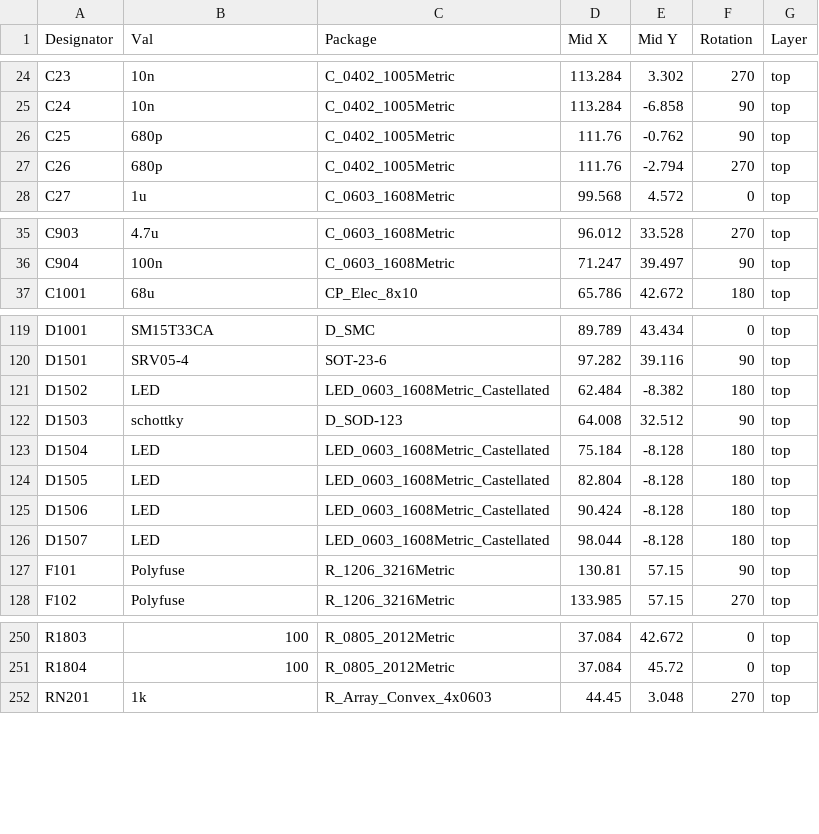
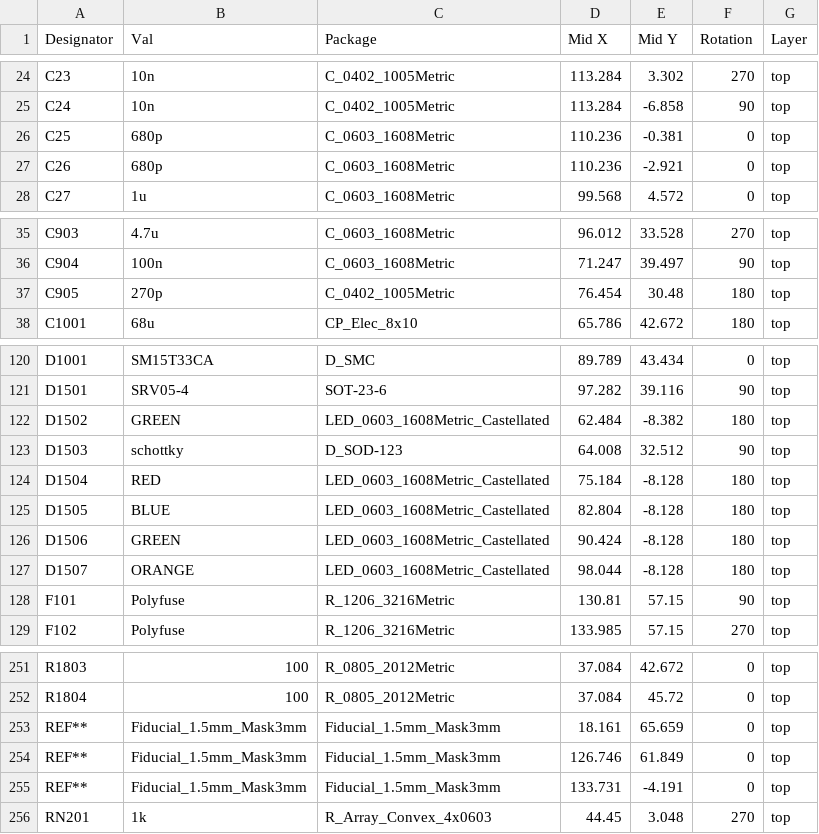
Before and after one commit to mck1117/proteus, a CSV file: export/v0.3/proteus-top-pos.csv, drawn as a sheet; only a part is shown, gaps mark what is left out.

```diff
--- a/export/v0.3/proteus-top-pos.csv
+++ b/export/v0.3/proteus-top-pos.csv
@@ -25,4 +25,4 @@ C23,10n,C_0402_1005Metric,113.284,3.302,270,top
 C24,10n,C_0402_1005Metric,113.284,-6.858,90,top
-C25,680p,C_0402_1005Metric,111.76,-0.762,90,top
-C26,680p,C_0402_1005Metric,111.76,-2.794,270,top
+C25,680p,C_0603_1608Metric,110.236,-0.381,0,top
+C26,680p,C_0603_1608Metric,110.236,-2.921,0,top
 C27,1u,C_0603_1608Metric,99.568,4.572,0,top
@@ -36,2 +36,3 @@ C903,4.7u,C_0603_1608Metric,96.012,33.528,270,top
 C904,100n,C_0603_1608Metric,71.247,39.497,90,top
+C905,270p,C_0402_1005Metric,76.454,30.48,180,top
 C1001,68u,CP_Elec_8x10,65.786,42.672,180,top
@@ -120,8 +121,8 @@ D1001,SM15T33CA,D_SMC,89.789,43.434,0,top
 D1501,SRV05-4,SOT-23-6,97.282,39.116,90,top
-D1502,LED,LED_0603_1608Metric_Castellated,62.484,-8.382,180,top
+D1502,GREEN,LED_0603_1608Metric_Castellated,62.484,-8.382,180,top
 D1503,schottky,D_SOD-123,64.008,32.512,90,top
-D1504,LED,LED_0603_1608Metric_Castellated,75.184,-8.128,180,top
-D1505,LED,LED_0603_1608Metric_Castellated,82.804,-8.128,180,top
-D1506,LED,LED_0603_1608Metric_Castellated,90.424,-8.128,180,top
-D1507,LED,LED_0603_1608Metric_Castellated,98.044,-8.128,180,top
+D1504,RED,LED_0603_1608Metric_Castellated,75.184,-8.128,180,top
+D1505,BLUE,LED_0603_1608Metric_Castellated,82.804,-8.128,180,top
+D1506,GREEN,LED_0603_1608Metric_Castellated,90.424,-8.128,180,top
+D1507,ORANGE,LED_0603_1608Metric_Castellated,98.044,-8.128,180,top
 F101,Polyfuse,R_1206_3216Metric,130.81,57.15,90,top
@@ -251,2 +252,5 @@ R1803,100,R_0805_2012Metric,37.084,42.672,0,top
 R1804,100,R_0805_2012Metric,37.084,45.72,0,top
+REF**,Fiducial_1.5mm_Mask3mm,Fiducial_1.5mm_Mask3mm,18.161,65.659,0,top
+REF**,Fiducial_1.5mm_Mask3mm,Fiducial_1.5mm_Mask3mm,126.746,61.849,0,top
+REF**,Fiducial_1.5mm_Mask3mm,Fiducial_1.5mm_Mask3mm,133.731,-4.191,0,top
 RN201,1k,R_Array_Convex_4x0603,44.45,3.048,270,top
```
Also changed, not shown: export/v0.3/proteus_bom_jlcpcb.csv, 1 other file.
